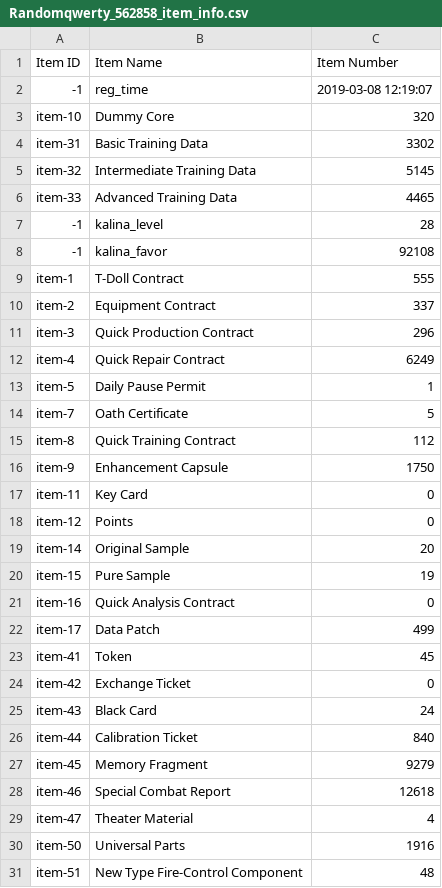
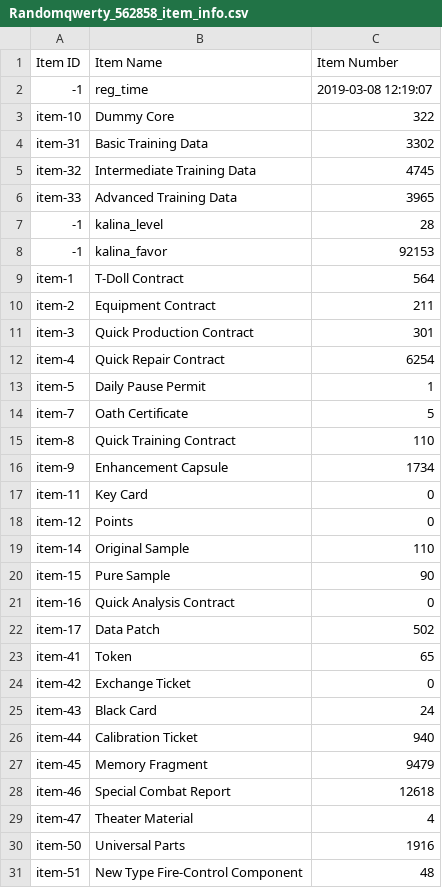
Before and after one commit to randomqwerty/randomqwerty_gfl, a CSV file: Randomqwerty_562858_item_info.csv, drawn as a sheet; only a part is shown; the diff covers the shown part only.

```diff
--- a/Randomqwerty_562858_item_info.csv
+++ b/Randomqwerty_562858_item_info.csv
@@ -2,27 +2,27 @@
 -1,reg_time,2019-03-08 12:19:07
-item-10,Dummy Core,320
+item-10,Dummy Core,322
 item-31,Basic Training Data,3302
-item-32,Intermediate Training Data,5145
-item-33,Advanced Training Data,4465
+item-32,Intermediate Training Data,4745
+item-33,Advanced Training Data,3965
 -1,kalina_level,28
--1,kalina_favor,92108
-item-1,T-Doll Contract,555
-item-2,Equipment Contract,337
-item-3,Quick Production Contract,296
-item-4,Quick Repair Contract,6249
+-1,kalina_favor,92153
+item-1,T-Doll Contract,564
+item-2,Equipment Contract,211
+item-3,Quick Production Contract,301
+item-4,Quick Repair Contract,6254
 item-5,Daily Pause Permit,1
 item-7,Oath Certificate,5
-item-8,Quick Training Contract,112
-item-9,Enhancement Capsule,1750
+item-8,Quick Training Contract,110
+item-9,Enhancement Capsule,1734
 item-11,Key Card,0
 item-12,Points,0
-item-14,Original Sample,20
-item-15,Pure Sample,19
+item-14,Original Sample,110
+item-15,Pure Sample,90
 item-16,Quick Analysis Contract,0
-item-17,Data Patch,499
-item-41,Token,45
+item-17,Data Patch,502
+item-41,Token,65
 item-42,Exchange Ticket,0
 item-43,Black Card,24
-item-44,Calibration Ticket,840
-item-45,Memory Fragment,9279
+item-44,Calibration Ticket,940
+item-45,Memory Fragment,9479
 item-46,Special Combat Report,12618
```
Also changed, not shown: 16 edited cells elsewhere in this file, Randomqwerty_562858_coalition_info.csv, Randomqwerty_562858_doll_info.csv, 4 other files.
